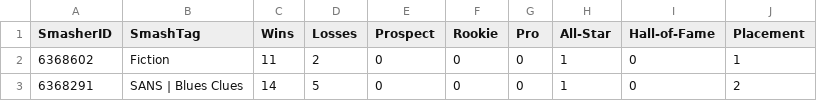
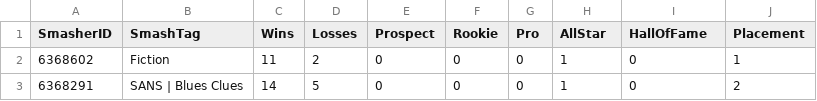
Before and after one commit to EricChagoya/TMT-Ranking-System, a CSV file: WeeklyScoresLadder1.csv, drawn as a sheet; only a part is shown.

```diff
--- a/WeeklyScoresLadder1.csv
+++ b/WeeklyScoresLadder1.csv
@@ -1,2 +1,2 @@
-SmasherID,SmashTag,Wins,Losses,Prospect,Rookie,Pro,All-Star,Hall-of-Fame,Placement
+SmasherID,SmashTag,Wins,Losses,Prospect,Rookie,Pro,AllStar,HallOfFame,Placement
 6368602,Fiction,11,2,0,0,0,1,0,1
```
Also changed, not shown: 1 other file.
